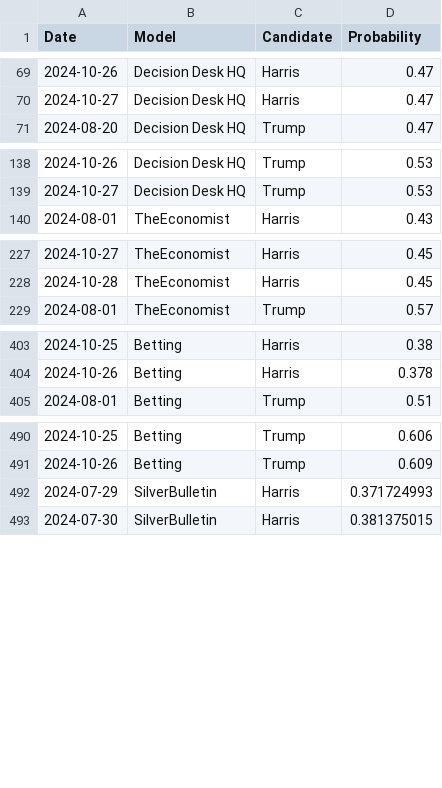
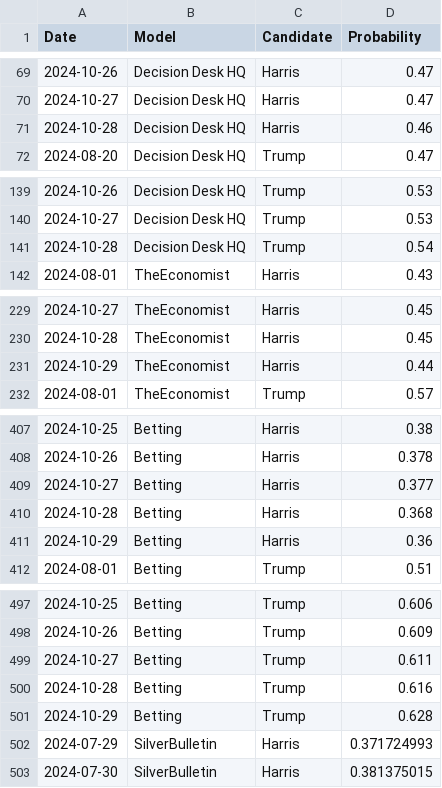
Before and after one commit to PaulMainwood/Election2024, a CSV file: aggregated_data.csv, drawn as a sheet; only a part is shown, gaps mark what is left out; the diff covers the shown part only.

```diff
--- a/aggregated_data.csv
+++ b/aggregated_data.csv
@@ -70,2 +70,3 @@ Date,Model,Candidate,Probability
 2024-10-27,Decision Desk HQ,Harris,0.47
+2024-10-28,Decision Desk HQ,Harris,0.46
 2024-08-20,Decision Desk HQ,Trump,0.47
@@ -139,2 +140,3 @@ Date,Model,Candidate,Probability
 2024-10-27,Decision Desk HQ,Trump,0.53
+2024-10-28,Decision Desk HQ,Trump,0.54
 2024-08-01,TheEconomist,Harris,0.43
@@ -228,2 +230,3 @@ Date,Model,Candidate,Probability
 2024-10-28,TheEconomist,Harris,0.45
+2024-10-29,TheEconomist,Harris,0.44
 2024-08-01,TheEconomist,Trump,0.57
@@ -404,2 +408,5 @@ Date,Model,Candidate,Probability
 2024-10-26,Betting,Harris,0.378
+2024-10-27,Betting,Harris,0.377
+2024-10-28,Betting,Harris,0.368
+2024-10-29,Betting,Harris,0.36
 2024-08-01,Betting,Trump,0.51
@@ -491,2 +498,5 @@ Date,Model,Candidate,Probability
 2024-10-26,Betting,Trump,0.609
+2024-10-27,Betting,Trump,0.611
+2024-10-28,Betting,Trump,0.616
+2024-10-29,Betting,Trump,0.628
 2024-07-29,SilverBulletin,Harris,0.371724993
```
Also changed, not shown: 1 added row elsewhere in this file, ManualData.csv, aggregated_data_wide.csv, 3 other files.
